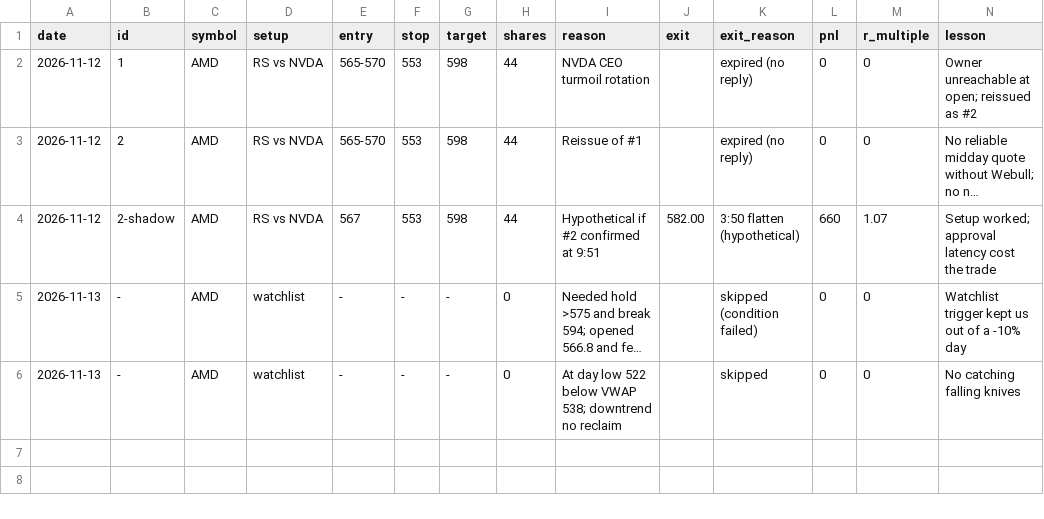
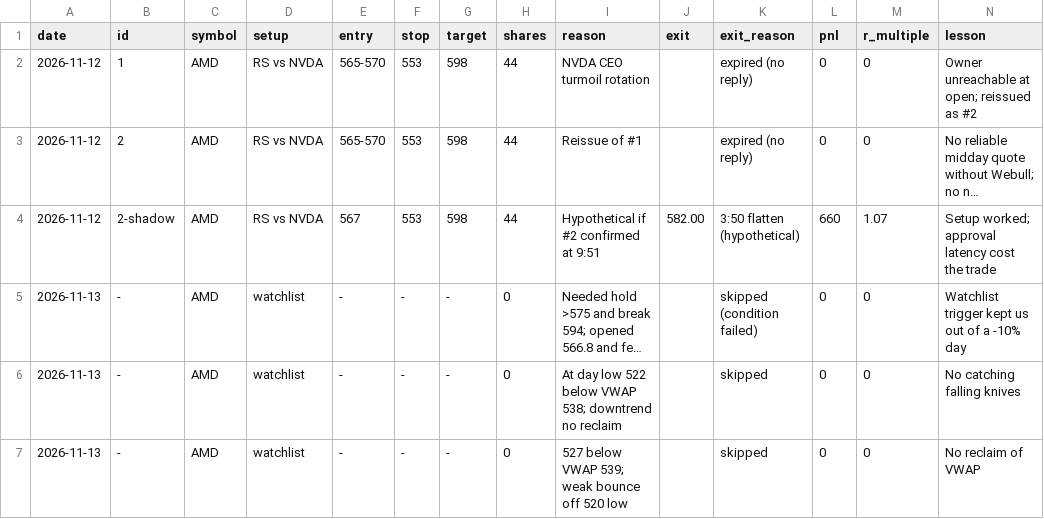
Before and after one commit to 79kevincoleman-blip/Integration-, a CSV file: webull-paper/journal.csv, drawn as a sheet; long unchanged cells end in ….

```diff
--- a/webull-paper/journal.csv
+++ b/webull-paper/journal.csv
@@ -6 +6,2 @@ date,id,symbol,setup,entry,stop,target,shares,reason,exit,exit_reason,pnl,r_mult
 2026-11-13,-,AMD,watchlist,-,-,-,0,At day low 522 below VWAP 538; downtrend no reclaim,,skipped,0,0,No catching falling knives
+2026-11-13,-,AMD,watchlist,-,-,-,0,527 below VWAP 539; weak bounce off 520 low,,skipped,0,0,No reclaim of VWAP
```
